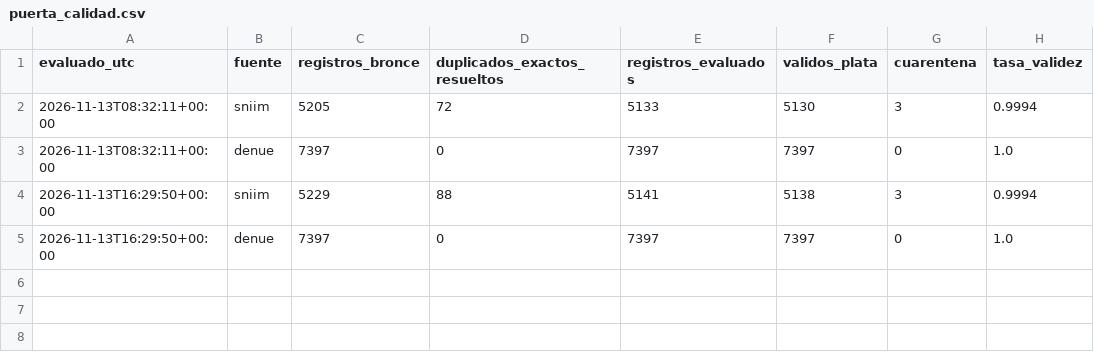
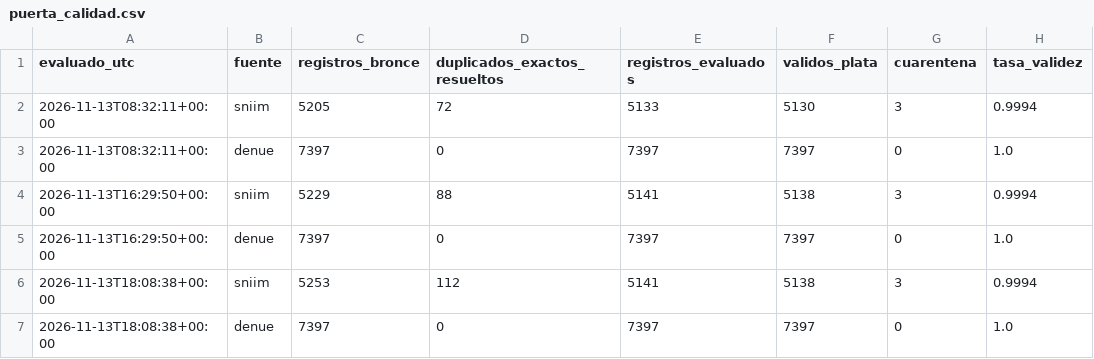
Before and after one commit to carolivettte/tdl-antojo-colima, a CSV file: data/bitacora/puerta_calidad.csv, drawn as a sheet.

```diff
--- a/data/bitacora/puerta_calidad.csv
+++ b/data/bitacora/puerta_calidad.csv
@@ -5 +5,3 @@ evaluado_utc,fuente,registros_bronce,duplicados_exactos_resueltos,registros_eval
 2026-11-13T16:29:50+00:00,denue,7397,0,7397,7397,0,1.0
+2026-11-13T18:08:38+00:00,sniim,5253,112,5141,5138,3,0.9994
+2026-11-13T18:08:38+00:00,denue,7397,0,7397,7397,0,1.0
```
Also changed, not shown: data/bitacora/ejecuciones.csv, data/bitacora/respaldos.csv, 7 other files.
